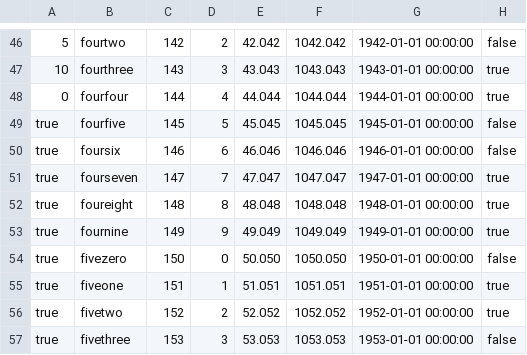
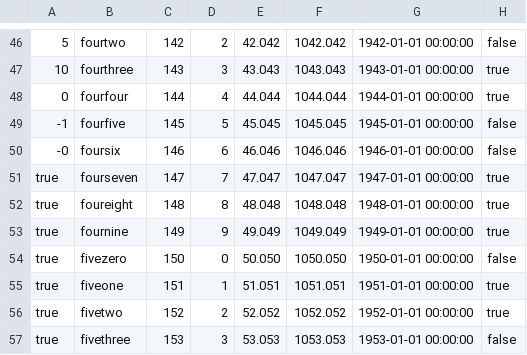
Before and after one commit to RoCEPool/RapidsSE, a CSV file: DATA/Datums/boolean.csv, drawn as a sheet; only a part is shown, gaps mark what is left out; the diff names each change by its address in the sheet, - before the commit and + after, or states it on an @@ line.

Commit message:
Add test case "-1" and "-0" to boolean.csv. Update tests1N4P and tests2N4P boolean.test to show only 18 invalid rows instead of 19.

```diff
--- a/DATA/Datums/boolean.csv
+++ b/DATA/Datums/boolean.csv
-A49: true
+A49: -1
-A50: true
+A50: -0
```
Also changed, not shown: 2 other files.
